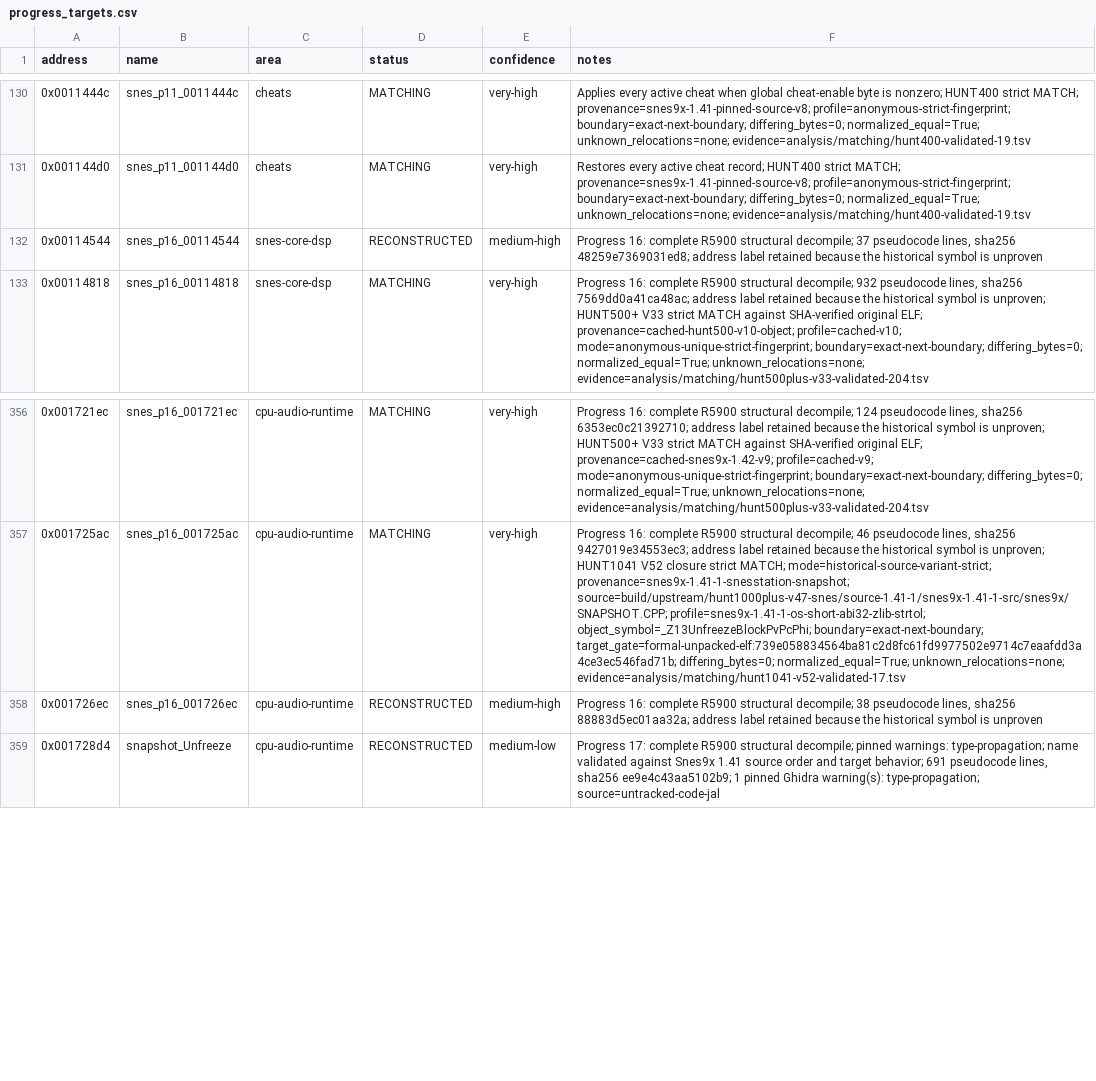
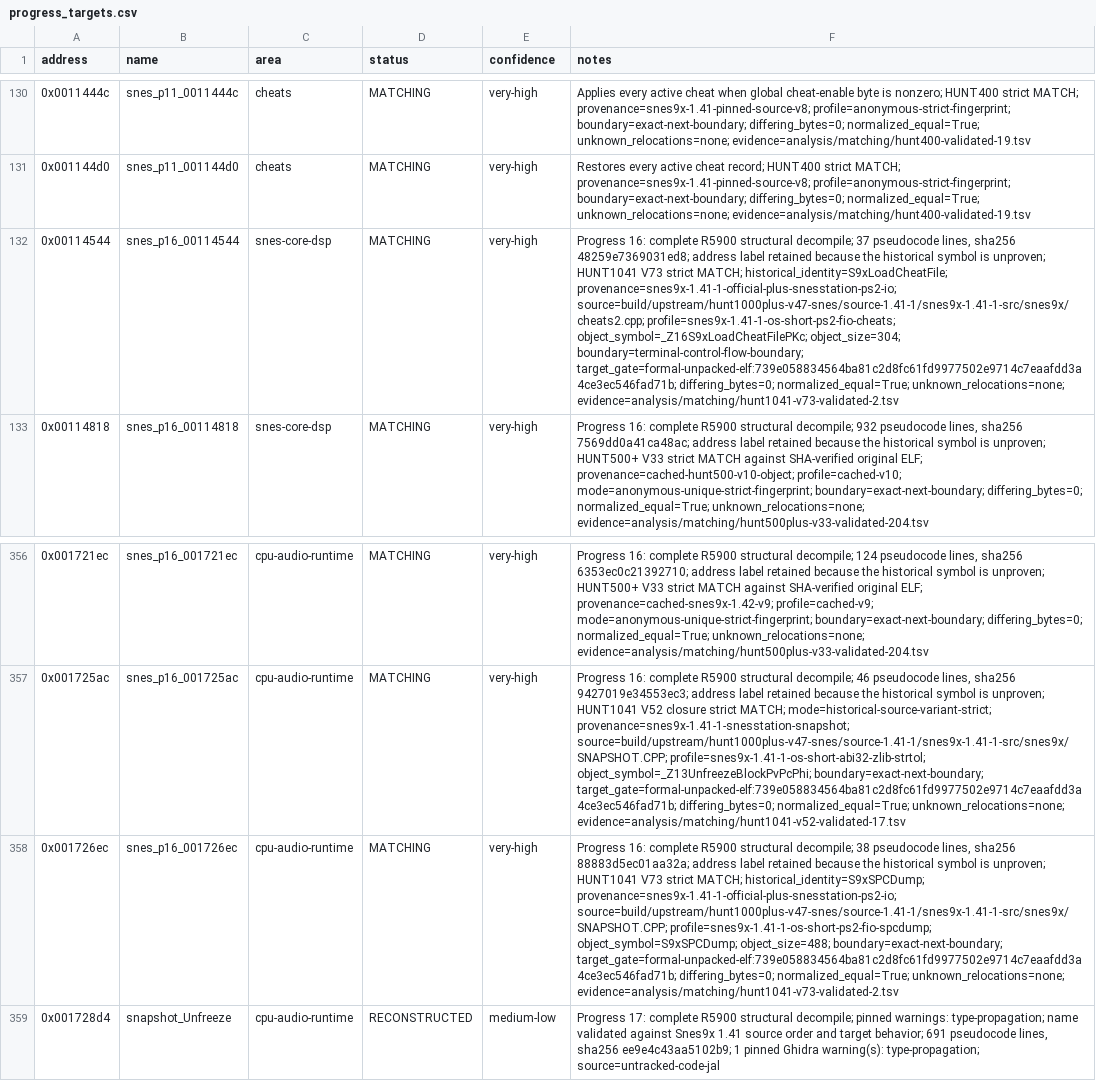
Before and after one commit to ReyFxck/SNESstation-Decomp, a CSV file: analysis/progress_targets.csv, drawn as a sheet; only a part is shown, gaps mark what is left out; the diff names each change by its address in the sheet, - before the commit and + after, or states it on an @@ line.

Commit message:
Promote two PS2 I/O matches and map frontend frontier

```diff
--- a/analysis/progress_targets.csv
+++ b/analysis/progress_targets.csv
-D132 (status): RECONSTRUCTED
+D132 (status): MATCHING
-E132 (confidence): medium-high
+E132 (confidence): very-high
-F132 (notes): …symbol is unproven
+F132 (notes): …symbol is unproven; HUNT1041 V73 strict MATCH; historical_identity=S9xLoadCheatFile; provenance=snes9x-1.41-1-official-plus-snesstation-ps2-io; source=build/upstream/hunt1000plus-v47-snes/source-1.41-1/snes9x-1.41-1-src/snes9x/cheats2.cpp; profile=snes9x-1.41-1-os-short-ps2-fio-cheats; object_symbol=_Z16S9xLoadCheatFilePKc; object_size=304; boundary=terminal-control-flow-boundary; target_gate=formal-unpacked-elf:739e058834564ba81c2d8fc61fd9977502e9714c7eaafdd3a4ce3ec546fad71b; differing_bytes=0; normalized_equal=True; unknown_relocations=none; evidence=analysis/matching/hunt1041-v73-validated-2.tsv
-D358 (status): RECONSTRUCTED
+D358 (status): MATCHING
-E358 (confidence): medium-high
+E358 (confidence): very-high
-F358 (notes): …symbol is unproven
+F358 (notes): …symbol is unproven; HUNT1041 V73 strict MATCH; historical_identity=S9xSPCDump; provenance=snes9x-1.41-1-official-plus-snesstation-ps2-io; source=build/upstream/hunt1000plus-v47-snes/source-1.41-1/snes9x-1.41-1-src/snes9x/SNAPSHOT.CPP; profile=snes9x-1.41-1-os-short-ps2-fio-spcdump; object_symbol=S9xSPCDump; object_size=488; boundary=exact-next-boundary; target_gate=formal-unpacked-elf:739e058834564ba81c2d8fc61fd9977502e9714c7eaafdd3a4ce3ec546fad71b; differing_bytes=0; normalized_equal=True; unknown_relocations=none; evidence=analysis/matching/hunt1041-v73-validated-2.tsv
```
Also changed, not shown: analysis/source_readiness.csv, analysis/symbols.csv, 18 other files.
